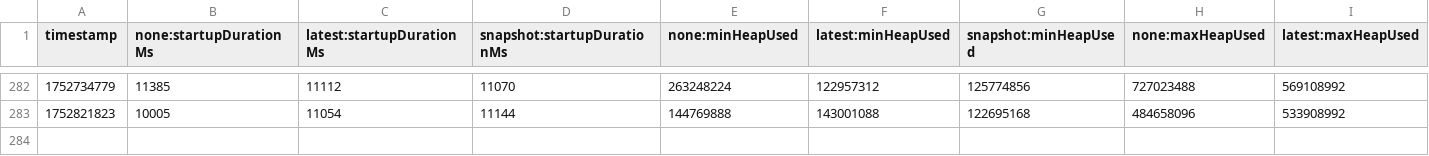
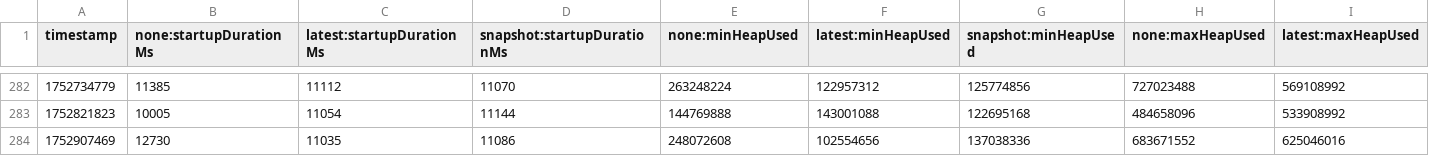
Before and after one commit to XiaoWeiKIN/opentelemetry-java-instrumentation, a CSV file: benchmark-overhead/results/release/results.csv, drawn as a sheet; only a part is shown, gaps mark what is left out; rows hold the shown columns only; the diff names each change by its address in the sheet, - before the commit and + after, or states it on an @@ line.

```diff
--- a/benchmark-overhead/results/release/results.csv
+++ b/benchmark-overhead/results/release/results.csv
+row 284: 1752907469 | 12730 | 11035 | 11086 | 248072608 | 102554656 | 137038336 | 683671552 | 625046016
```
Also changed, not shown: 1 other file.
